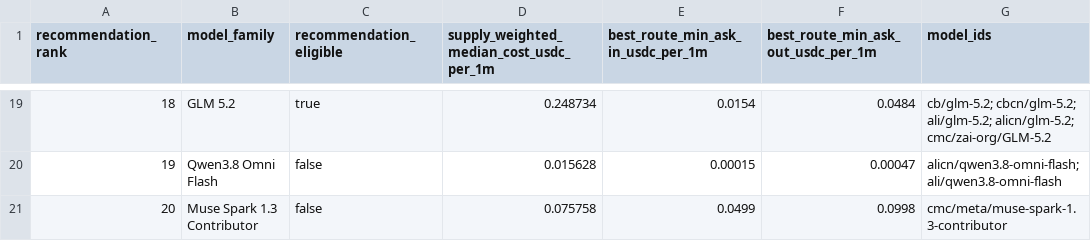
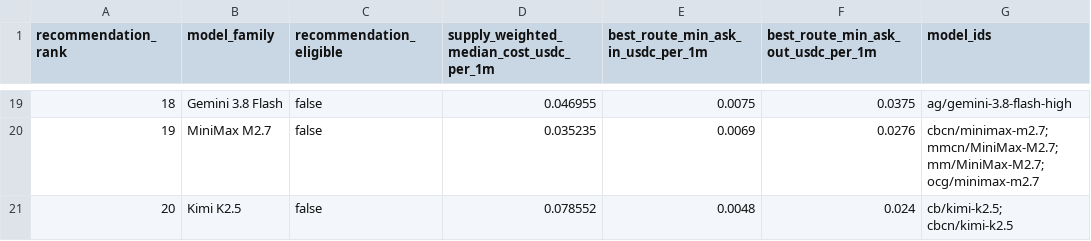
Before and after one commit to Pukujan/claude-code-launcher, a CSV file: shared/litellm/config/top20-builtin.csv, drawn as a sheet; only a part is shown, gaps mark what is left out; the diff covers the shown part only.

```diff
--- a/shared/litellm/config/top20-builtin.csv
+++ b/shared/litellm/config/top20-builtin.csv
@@ -19,3 +19,3 @@ recommendation_rank,model_family,recommendation_eligible,supply_weighted_median_
-18,GLM 5.2,true,0.248734,0.0154,0.0484,cb/glm-5.2; cbcn/glm-5.2; ali/glm-5.2; alicn/glm-5.2; cmc/zai-org/GLM-5.2
-19,Qwen3.8 Omni Flash,false,0.015628,0.00015,0.00047,alicn/qwen3.8-omni-flash; ali/qwen3.8-omni-flash
-20,Muse Spark 1.3 Contributor,false,0.075758,0.0499,0.0998,cmc/meta/muse-spark-1.3-contributor
+18,Gemini 3.8 Flash,false,0.046955,0.0075,0.0375,ag/gemini-3.8-flash-high
+19,MiniMax M2.7,false,0.035235,0.0069,0.0276,cbcn/minimax-m2.7; mmcn/MiniMax-M2.7; mm/MiniMax-M2.7; ocg/minimax-m2.7
+20,Kimi K2.5,false,0.078552,0.0048,0.024,cb/kimi-k2.5; cbcn/kimi-k2.5
```
Also changed, not shown: 90 edited cells elsewhere in this file, 4 other files.
